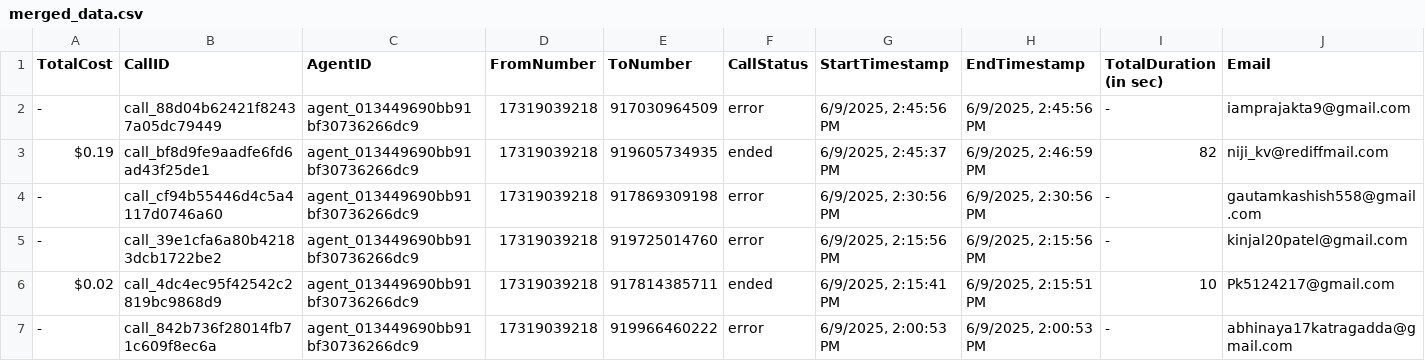
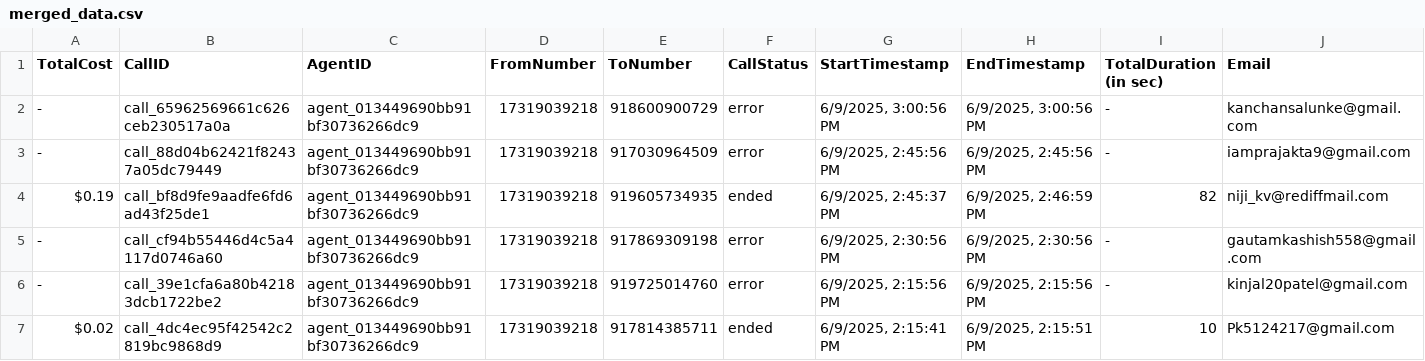
Before and after one commit to Urban-gabru-yog/Urban-Yog, a CSV file: data/merged_data.csv, drawn as a sheet; only a part is shown; the shorter side is filled out with more unchanged rows; rows hold the shown columns only; the diff names each change by its address in the sheet, - before the commit and + after, or states it on an @@ line.

```diff
--- a/data/merged_data.csv
+++ b/data/merged_data.csv
+row 2: - | call_65962569661c626ceb230517a0a | agent_013449690bb91bf30736266dc9 | 17319039218 | 918600900729 | error | 6/9/2025, 3:00:56 PM | 6/9/2025, 3:00:56 PM | - | kanchansalunke@gmail.com
```
Also changed, not shown: data/call_data.csv, 1 other file.
